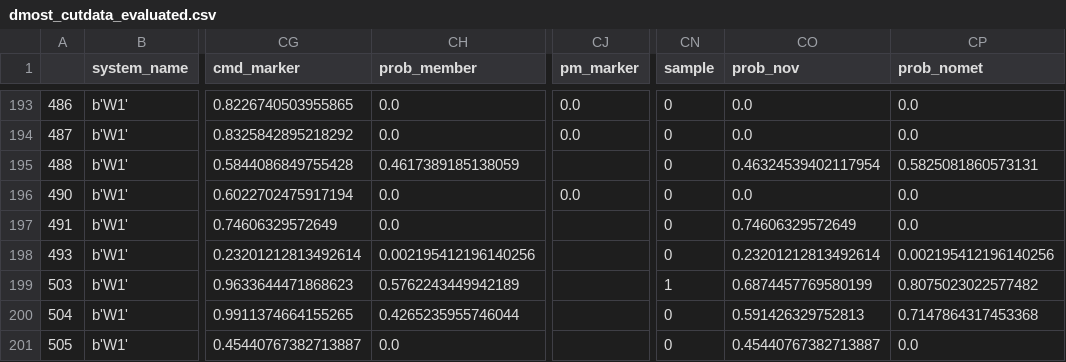
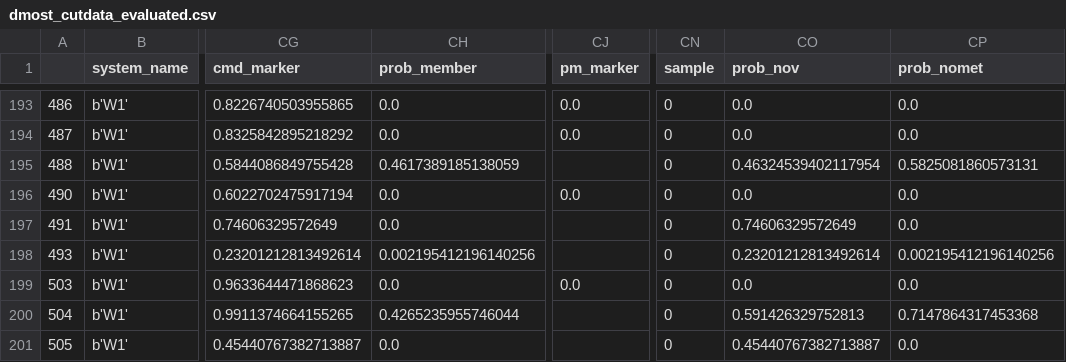
Before and after one commit to camchiu/Willman1, a CSV file: data/dmost_cutdata_evaluated.csv, drawn as a sheet; only a part is shown, gaps mark what is left out; the diff names each change by its address in the sheet, - before the commit and + after, or states it on an @@ line.

```diff
--- a/data/dmost_cutdata_evaluated.csv
+++ b/data/dmost_cutdata_evaluated.csv
-CH199 (prob_member): 0.5762243449942189
+CH199 (prob_member): 0.0
-CJ199 (pm_marker): (empty)
+CJ199 (pm_marker): 0.0
-CN199 (sample): 1
+CN199 (sample): 0
-CO199 (prob_nov): 0.6874457769580199
+CO199 (prob_nov): 0.0
-CP199 (prob_nomet): 0.8075023022577482
+CP199 (prob_nomet): 0.0
```
Also changed, not shown: data/A3_table.csv, data/dmost_alldata_evaluated.csv, 11 other files.
